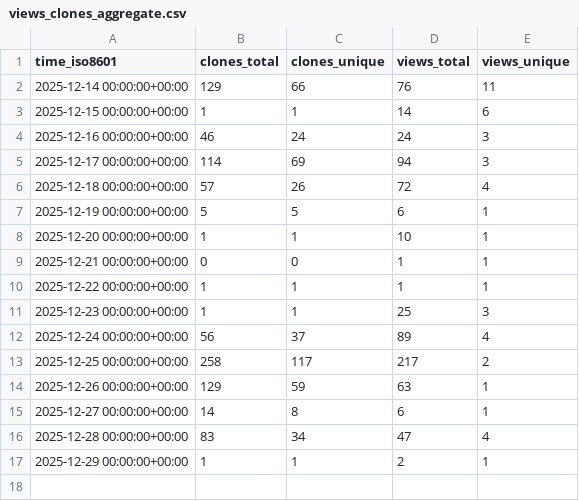
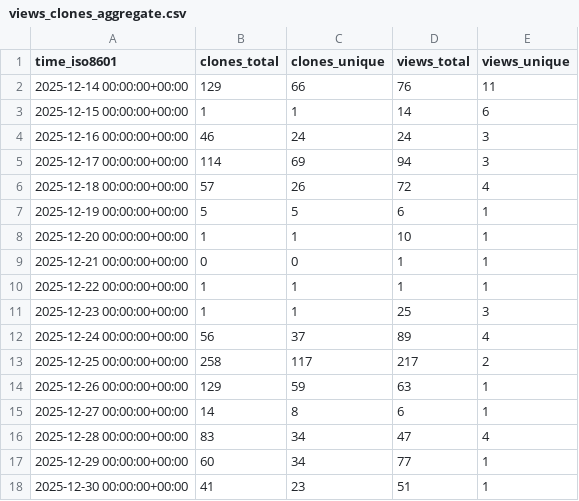
Before and after one commit to dwsmith1983/spark-bestfit, a CSV file: dwsmith1983/spark-bestfit/ghrs-data/views_clones_aggregate.csv, drawn as a sheet.

```diff
--- a/dwsmith1983/spark-bestfit/ghrs-data/views_clones_aggregate.csv
+++ b/dwsmith1983/spark-bestfit/ghrs-data/views_clones_aggregate.csv
@@ -16,2 +16,3 @@ time_iso8601,clones_total,clones_unique,views_total,views_unique
 2025-12-28 00:00:00+00:00,83,34,47,4
-2025-12-29 00:00:00+00:00,1,1,2,1
+2025-12-29 00:00:00+00:00,60,34,77,1
+2025-12-30 00:00:00+00:00,41,23,51,1
```
Also changed, not shown: 1 other file.
